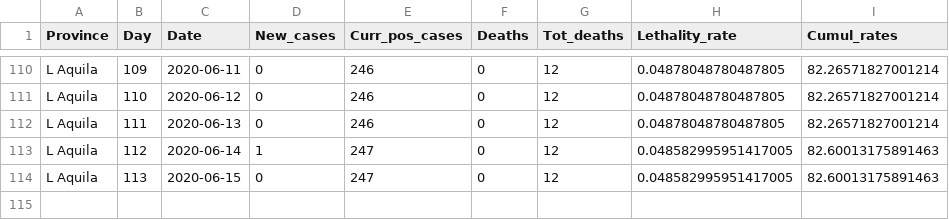
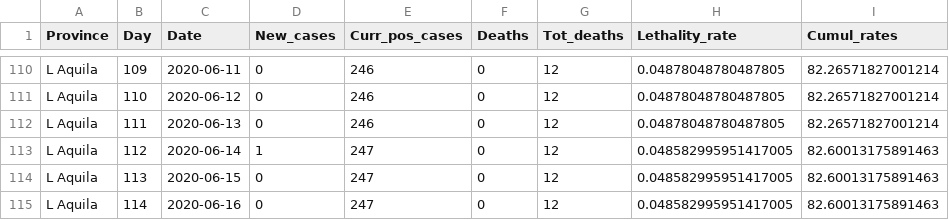
Before and after one commit to CEEDS-DEMM/COVID-Pro-Dataset, a CSV file: Deaths_Abruzzo/l_aquila.csv, drawn as a sheet; only a part is shown, gaps mark what is left out.

```diff
--- a/Deaths_Abruzzo/l_aquila.csv
+++ b/Deaths_Abruzzo/l_aquila.csv
@@ -114 +114,2 @@ L Aquila,112,2020-06-14,1,247,0,12,0.048582995951417005,82.60013175891463
 L Aquila,113,2020-06-15,0,247,0,12,0.048582995951417005,82.60013175891463
+L Aquila,114,2020-06-16,0,247,0,12,0.048582995951417005,82.60013175891463
```
Also changed, not shown: Deaths_Calabria/cosenza.csv, Deaths_Emilia-Romagna/ravenna.csv, 41 other files.
